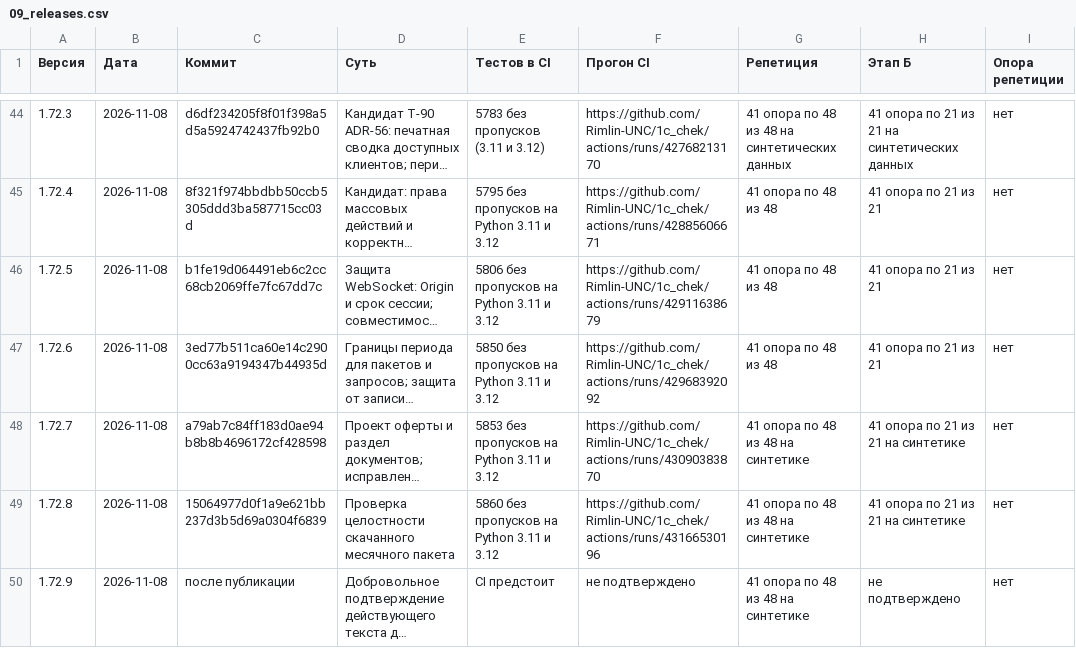
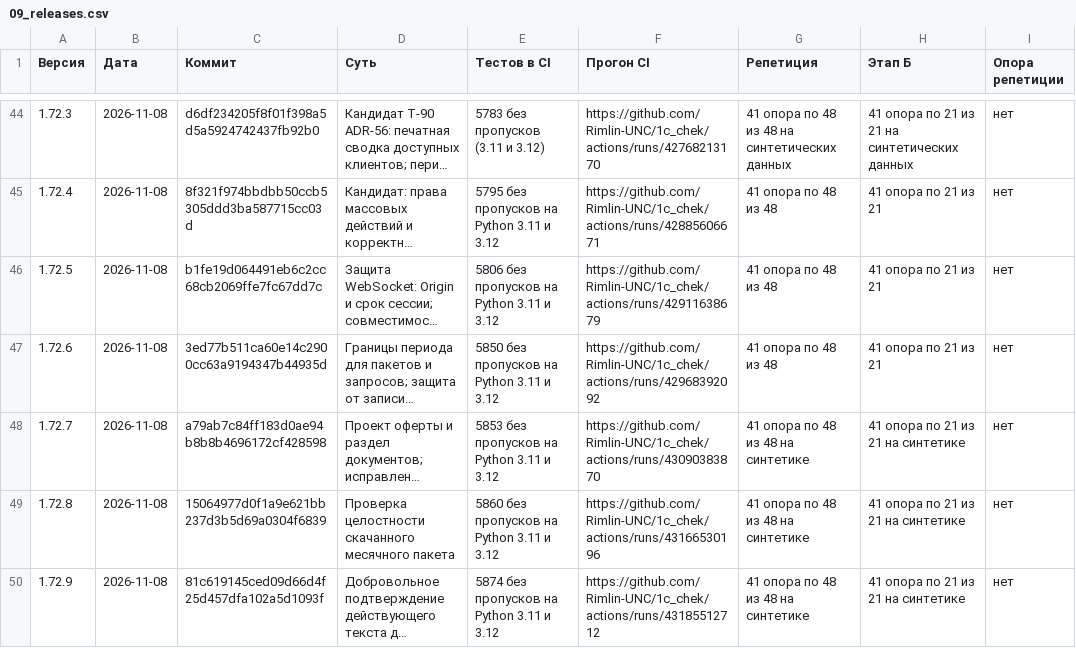
Before and after one commit to Rimlin-UNC/1c_chek, a CSV file: docs/kb/09_releases.csv, drawn as a sheet; only a part is shown, gaps mark what is left out; long unchanged cells end in …; the diff names each change by its address in the sheet, - before the commit and + after, or states it on an @@ line.

```diff
--- a/docs/kb/09_releases.csv
+++ b/docs/kb/09_releases.csv
-C50 (Коммит): после публикации
+C50 (Коммит): 81c619145ced09d66d4f25d457dfa102a5d1093f
-E50 (Тестов в CI): CI предстоит
+E50 (Тестов в CI): 5874 без пропусков на Python 3.11 и 3.12
-F50 (Прогон CI): не подтверждено
+F50 (Прогон CI): https://github.com/Rimlin-UNC/1c_chek/actions/runs/43185512712
-H50 (Этап Б): не подтверждено
+H50 (Этап Б): 41 опора по 21 из 21 на синтетике
```
Also changed, not shown: docs/kb/08_session_journal.csv, 2 other files.
